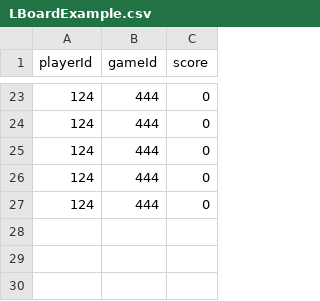
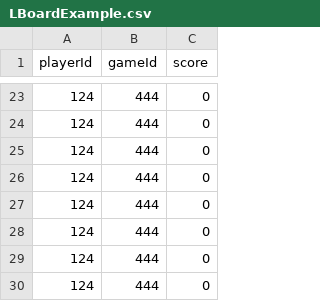
Before and after one commit to kfijalkowski1/CASINO_CPP, a CSV file: data/LBoardExample.csv, drawn as a sheet; only a part is shown, gaps mark what is left out; the diff names each change by its address in the sheet, - before the commit and + after, or states it on an @@ line.

```diff
--- a/data/LBoardExample.csv
+++ b/data/LBoardExample.csv
+row 28: 124 | 444 | 0
+row 29: 124 | 444 | 0
+row 30: 124 | 444 | 0
```
Also changed, not shown: 1 other file.
